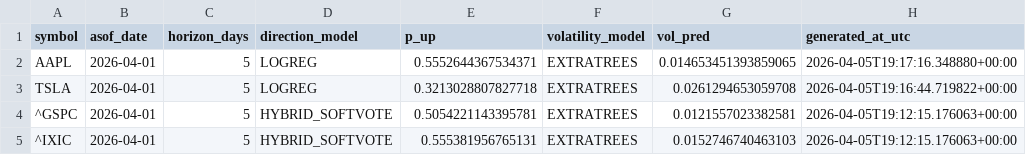
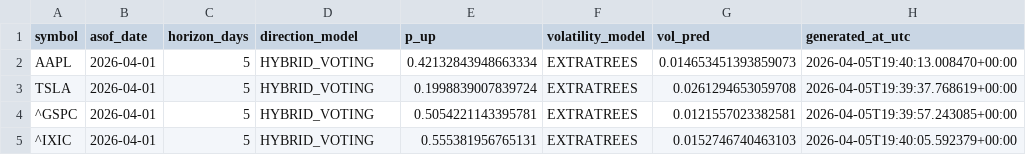
Before and after one commit to Asad600-star/Master_of_Degree, a CSV file: artifacts/predictions_latest.csv, drawn as a sheet.

```diff
--- a/artifacts/predictions_latest.csv
+++ b/artifacts/predictions_latest.csv
@@ -1,5 +1,5 @@
 symbol,asof_date,horizon_days,direction_model,p_up,volatility_model,vol_pred,generated_at_utc
-AAPL,2026-04-01,5,LOGREG,0.5552644367534371,EXTRATREES,0.014653451393859065,2026-04-05T19:17:16.348880+00:00
-TSLA,2026-04-01,5,LOGREG,0.3213028807827718,EXTRATREES,0.0261294653059708,2026-04-05T19:16:44.719822+00:00
-^GSPC,2026-04-01,5,HYBRID_SOFTVOTE,0.5054221143395781,EXTRATREES,0.0121557023382581,2026-04-05T19:12:15.176063+00:00
-^IXIC,2026-04-01,5,HYBRID_SOFTVOTE,0.555381956765131,EXTRATREES,0.0152746740463103,2026-04-05T19:12:15.176063+00:00
+AAPL,2026-04-01,5,HYBRID_VOTING,0.42132843948663334,EXTRATREES,0.014653451393859073,2026-04-05T19:40:13.008470+00:00
+TSLA,2026-04-01,5,HYBRID_VOTING,0.1998839007839724,EXTRATREES,0.0261294653059708,2026-04-05T19:39:37.768619+00:00
+^GSPC,2026-04-01,5,HYBRID_VOTING,0.5054221143395781,EXTRATREES,0.0121557023382581,2026-04-05T19:39:57.243085+00:00
+^IXIC,2026-04-01,5,HYBRID_VOTING,0.555381956765131,EXTRATREES,0.0152746740463103,2026-04-05T19:40:05.592379+00:00
```
Also changed, not shown: artifacts/model_registry_k5.csv, 10 other files.
